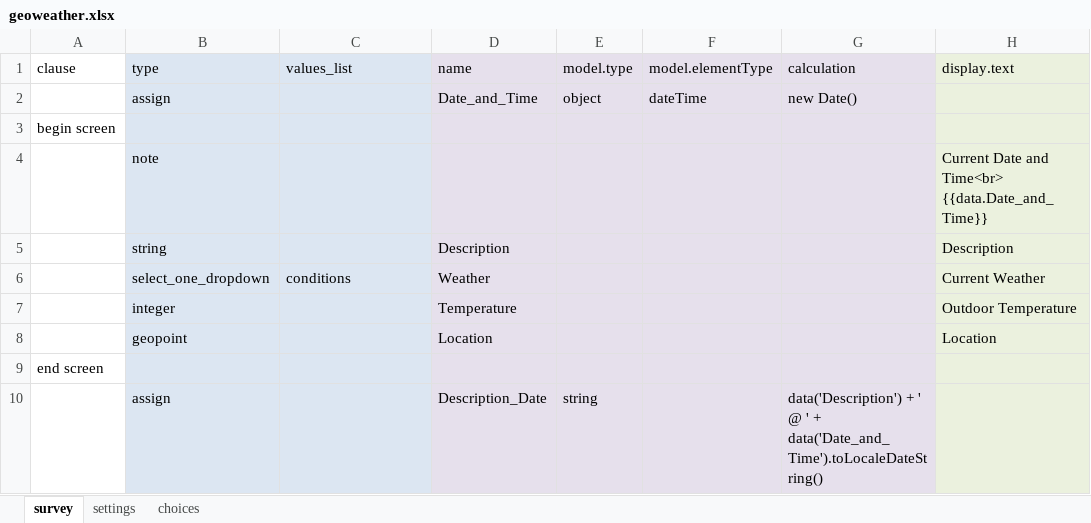
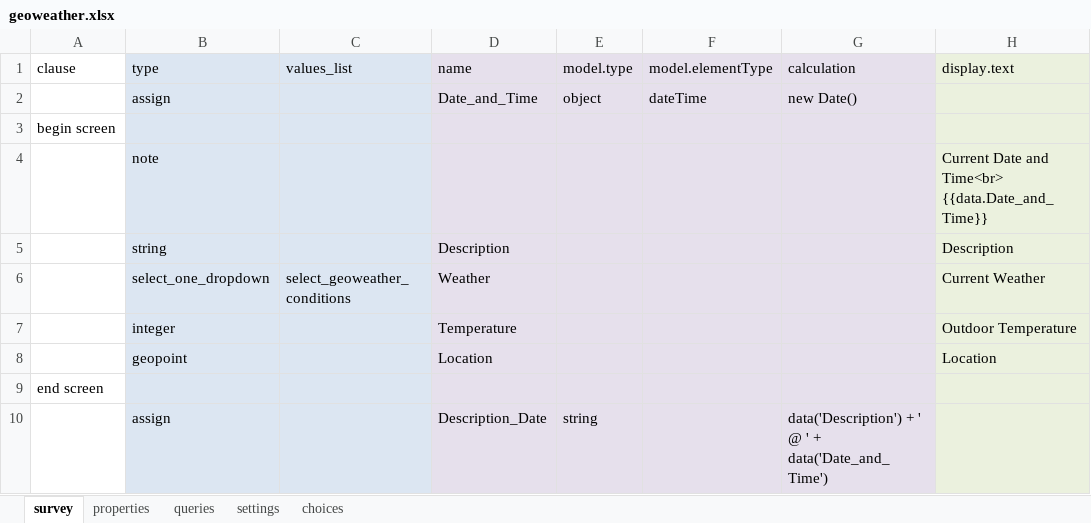
Before and after one commit to odk-x/app-designer, an Excel workbook: app/config/tables/geoweather/forms/geoweather/geoweather.xlsx, sheet survey, drawn as a sheet; only a part is shown; values as stored, in another font and other column widths than the file's, no borders; the diff names each change by its address in the sheet, - before the commit and + after, or states it on an @@ line.

```diff
--- a/app/config/tables/geoweather/forms/geoweather/geoweather.xlsx (sheet survey)
+++ b/app/config/tables/geoweather/forms/geoweather/geoweather.xlsx (sheet survey)
+sheet tab: properties
+sheet tab: queries
-C6 (values_list): conditions
+C6 (values_list): select_geoweather_conditions
-G10 (calculation): …' + data('Date_and_Time').toLocaleDateString()
+G10 (calculation): …' + data('Date_and_Time')
```
Also changed, not shown: 14 other files.
